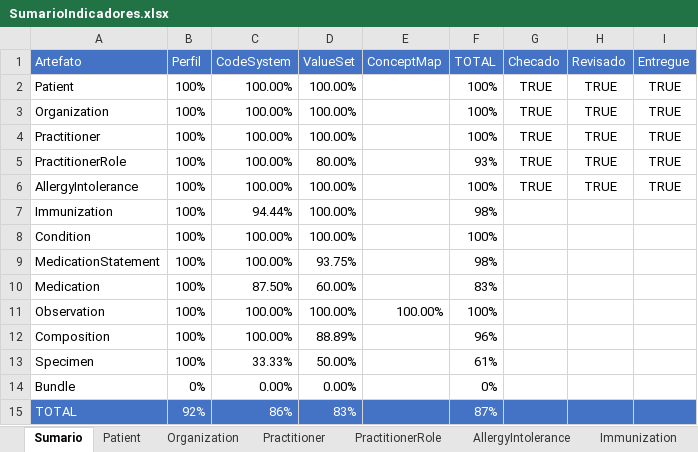
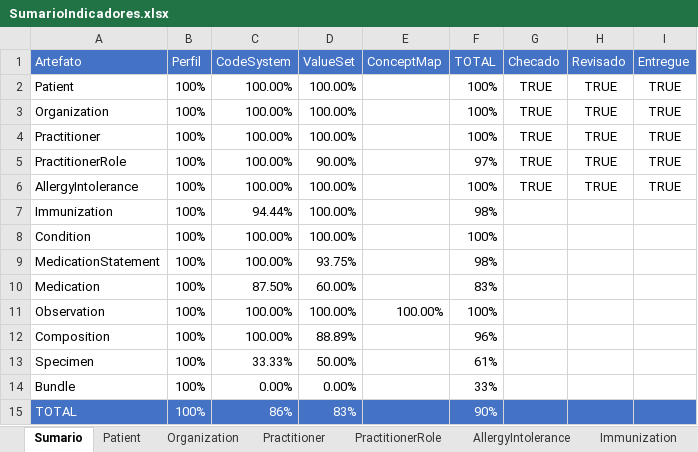
Before and after one commit to moaassis/https-git-codecommit.sa-east-1.amazonaws.com-v1-repos-ips-brasil-documentos, an Excel workbook: Gestão do Projeto/Indicadores/SumarioIndicadores.xlsx, sheet Sumario, drawn as a sheet; values as stored, in another font and other column widths than the file's, no borders; charts and pictures not drawn; the diff names each change by its address in the sheet, - before the commit and + after, or states it on an @@ line.

Commit message:
Update SumarioIndicadores.xlsx

```diff
--- a/Gestão do Projeto/Indicadores/SumarioIndicadores.xlsx (sheet Sumario)
+++ b/Gestão do Projeto/Indicadores/SumarioIndicadores.xlsx (sheet Sumario)
-D5 (ValueSet): 80.00%
+D5 (ValueSet): 90.00%
-F5 (TOTAL): 93%
+F5 (TOTAL): 97%
-B14 (Perfil): 0%
+B14 (Perfil): 100%
-F14 (TOTAL): 0%
+F14 (TOTAL): 33%
-B15 (Perfil): 92%
+B15 (Perfil): 100%
-F15 (TOTAL): 87%
+F15 (TOTAL): 90%
```
Also changed, not shown: sheet Practitioner, sheet PractitionerRole, charts or pictures.
